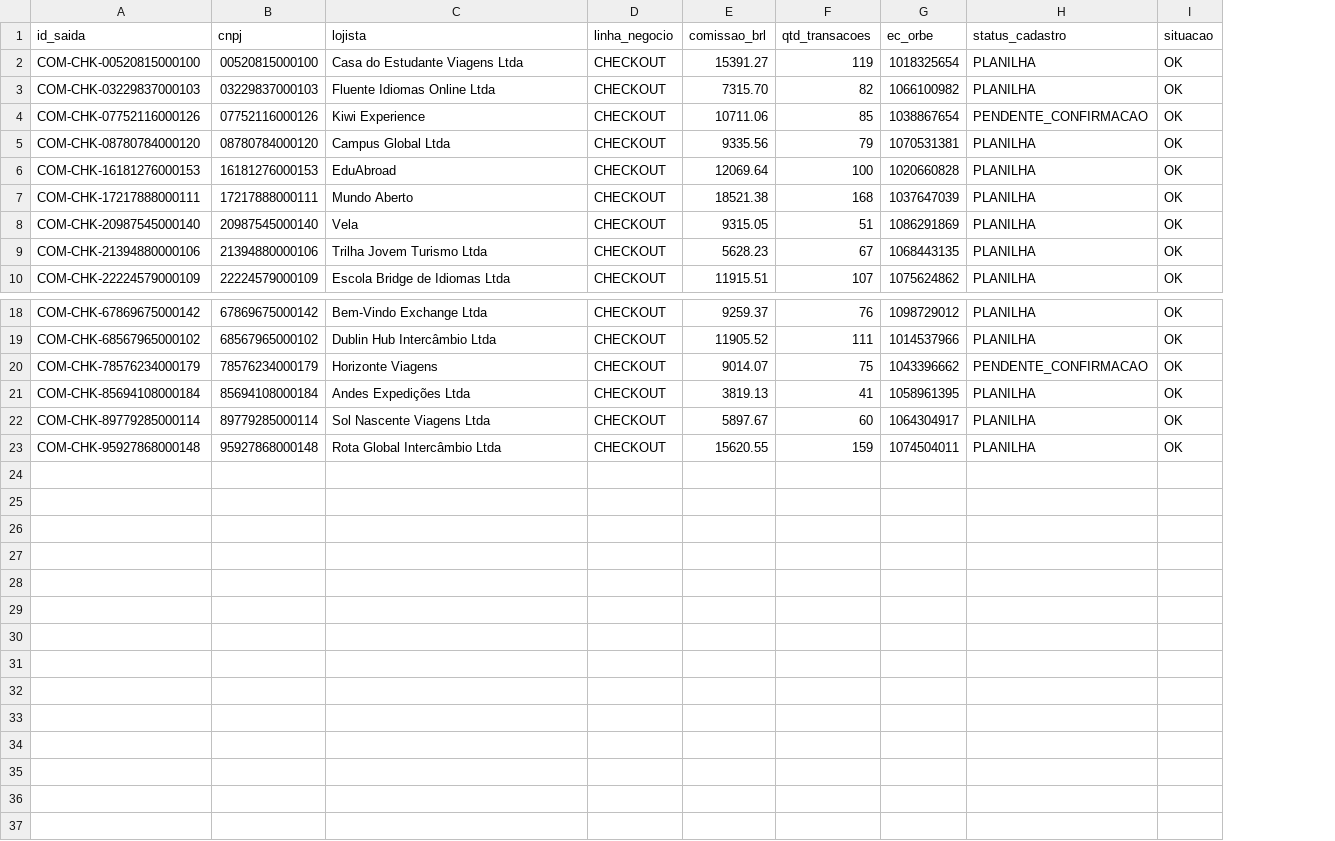
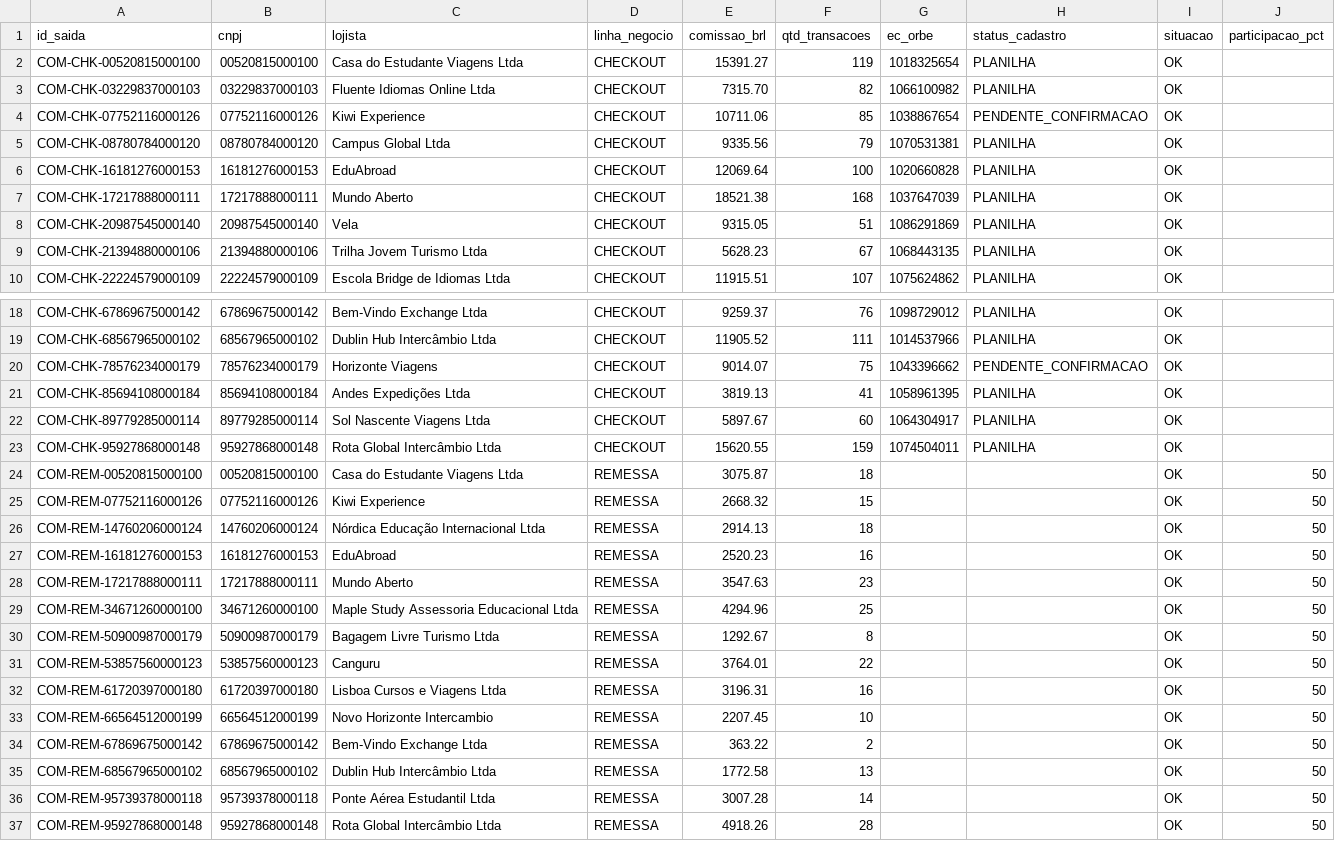
Before and after one commit to lecotz3/tarvo-fechamento-insper-ai, a CSV file: saida/comissoes_por_lojista.csv, drawn as a sheet; only a part is shown, gaps mark what is left out; the diff names each change by its address in the sheet, - before the commit and + after, or states it on an @@ line.

```diff
--- a/saida/comissoes_por_lojista.csv
+++ b/saida/comissoes_por_lojista.csv
+column J (participacao_pct), empty
+row 24: COM-REM-00520815000100 | 00520815000100 | Casa do Estudante Viagens Ltda | REMESSA | 3075.87 | 18 |  |  | OK | 50
+row 25: COM-REM-07752116000126 | 07752116000126 | Kiwi Experience | REMESSA | 2668.32 | 15 |  |  | OK | 50
+row 26: COM-REM-14760206000124 | 14760206000124 | Nórdica Educação Internacional Ltda | REMESSA | 2914.13 | 18 |  |  | OK | 50
+row 27: COM-REM-16181276000153 | 16181276000153 | EduAbroad | REMESSA | 2520.23 | 16 |  |  | OK | 50
+row 28: COM-REM-17217888000111 | 17217888000111 | Mundo Aberto | REMESSA | 3547.63 | 23 |  |  | OK | 50
+row 29: COM-REM-34671260000100 | 34671260000100 | Maple Study Assessoria Educacional Ltda | REMESSA | 4294.96 | 25 |  |  | OK | 50
+row 30: COM-REM-50900987000179 | 50900987000179 | Bagagem Livre Turismo Ltda | REMESSA | 1292.67 | 8 |  |  | OK | 50
+row 31: COM-REM-53857560000123 | 53857560000123 | Canguru | REMESSA | 3764.01 | 22 |  |  | OK | 50
+row 32: COM-REM-61720397000180 | 61720397000180 | Lisboa Cursos e Viagens Ltda | REMESSA | 3196.31 | 16 |  |  | OK | 50
+row 33: COM-REM-66564512000199 | 66564512000199 | Novo Horizonte Intercambio | REMESSA | 2207.45 | 10 |  |  | OK | 50
+row 34: COM-REM-67869675000142 | 67869675000142 | Bem-Vindo Exchange Ltda | REMESSA | 363.22 | 2 |  |  | OK | 50
+row 35: COM-REM-68567965000102 | 68567965000102 | Dublin Hub Intercâmbio Ltda | REMESSA | 1772.58 | 13 |  |  | OK | 50
+row 36: COM-REM-95739378000118 | 95739378000118 | Ponte Aérea Estudantil Ltda | REMESSA | 3007.28 | 14 |  |  | OK | 50
+row 37: COM-REM-95927868000148 | 95927868000148 | Rota Global Intercâmbio Ltda | REMESSA | 4918.26 | 28 |  |  | OK | 50
```
Also changed, not shown: saida/divergencias_taxa.csv, saida/pendencias.csv, 12 other files.
